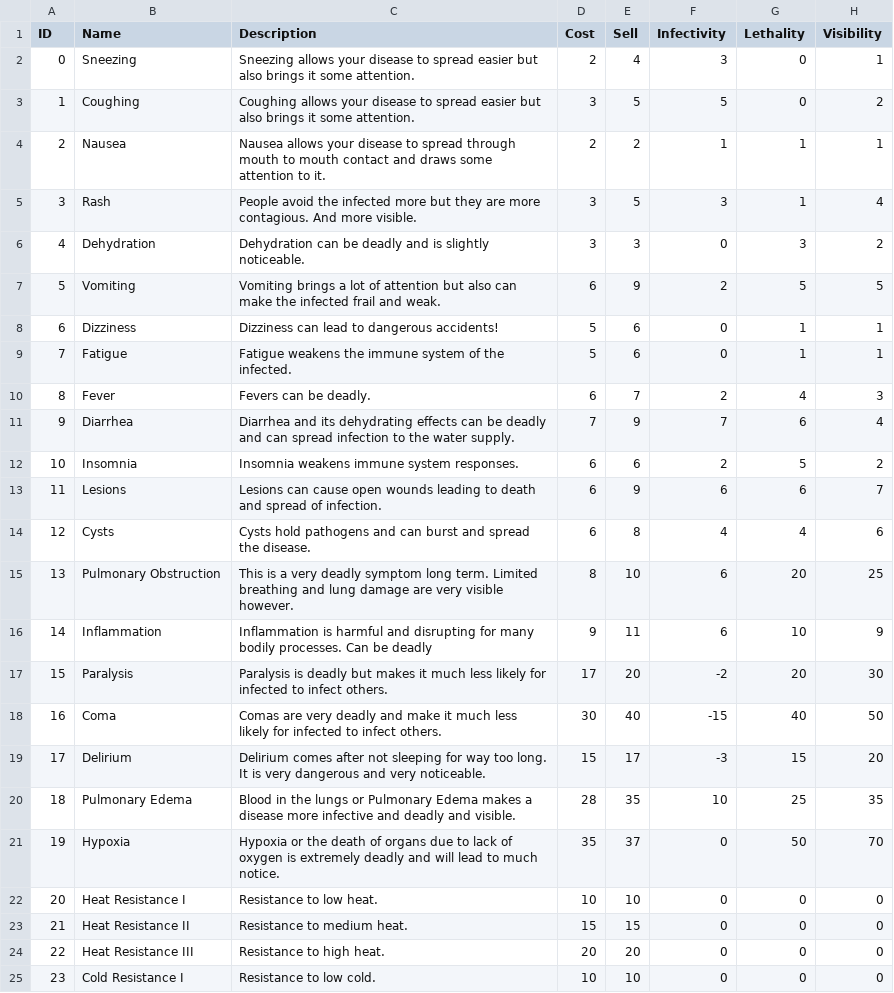
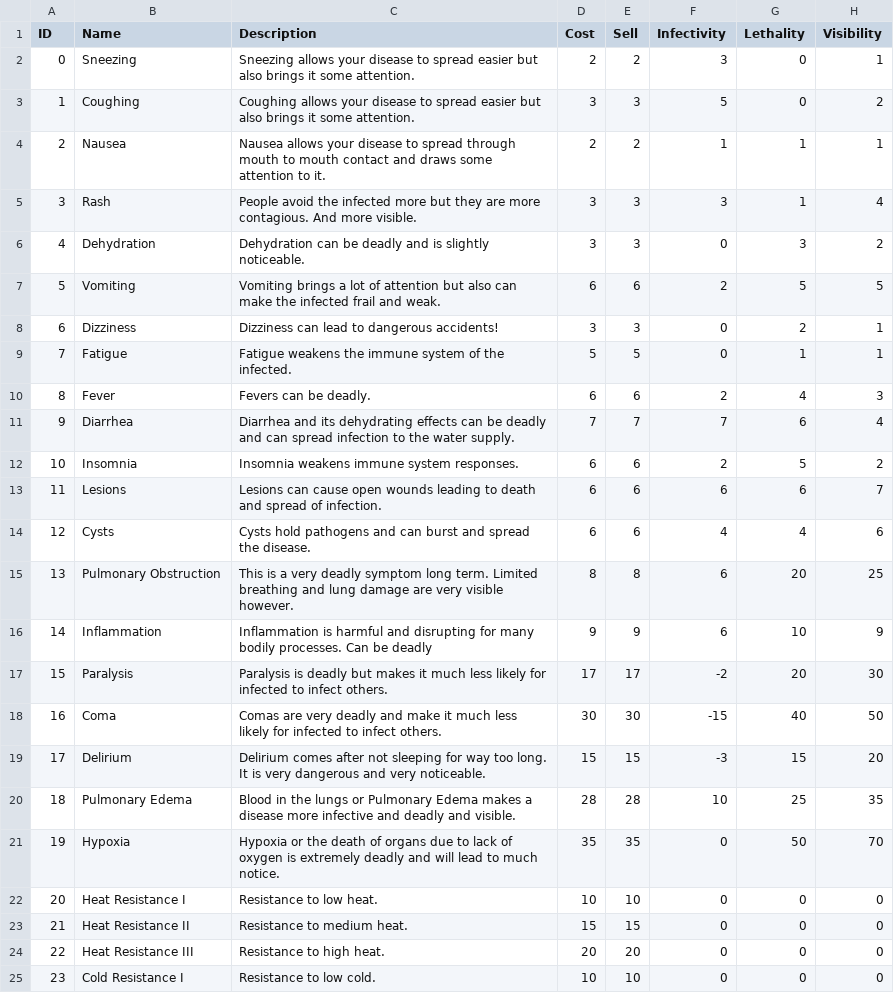
Before and after one commit to gbc1230/browndemic, a CSV file: resources/Virus.csv, drawn as a sheet; only a part is shown; the diff names each change by its address in the sheet, - before the commit and + after, or states it on an @@ line.

Commit message:
The game-changer

```diff
--- a/resources/Virus.csv
+++ b/resources/Virus.csv
-E2 (Sell): 4
+E2 (Sell): 2
-E3 (Sell): 5
+E3 (Sell): 3
-E5 (Sell): 5
+E5 (Sell): 3
-E7 (Sell): 9
+E7 (Sell): 6
-D8 (Cost): 5
+D8 (Cost): 3
-E8 (Sell): 6
+E8 (Sell): 3
-G8 (Lethality): 1
+G8 (Lethality): 2
-E9 (Sell): 6
+E9 (Sell): 5
-E10 (Sell): 7
+E10 (Sell): 6
-E11 (Sell): 9
+E11 (Sell): 7
-E13 (Sell): 9
+E13 (Sell): 6
-E14 (Sell): 8
+E14 (Sell): 6
-E15 (Sell): 10
+E15 (Sell): 8
-E16 (Sell): 11
+E16 (Sell): 9
-E17 (Sell): 20
+E17 (Sell): 17
-E18 (Sell): 40
+E18 (Sell): 30
-E19 (Sell): 17
+E19 (Sell): 15
-E20 (Sell): 35
+E20 (Sell): 28
-E21 (Sell): 37
+E21 (Sell): 35
```
